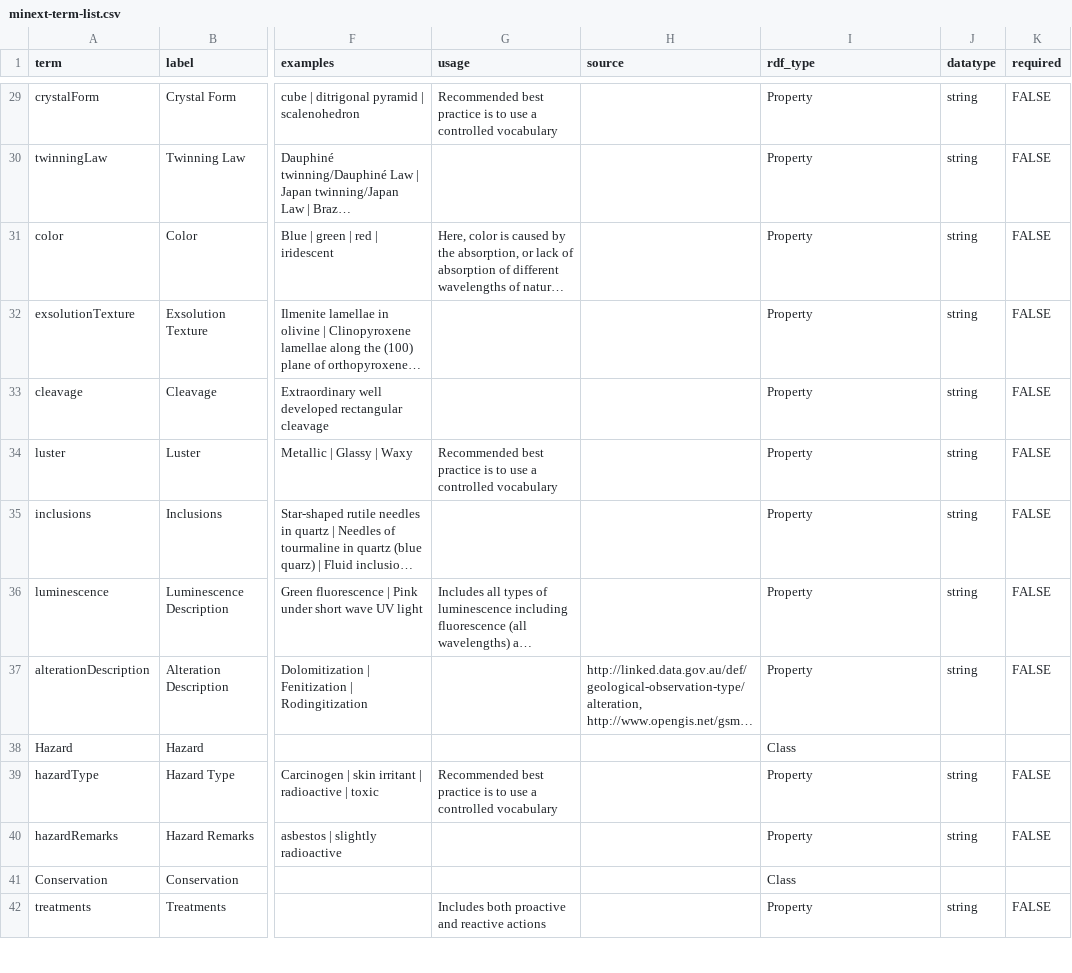
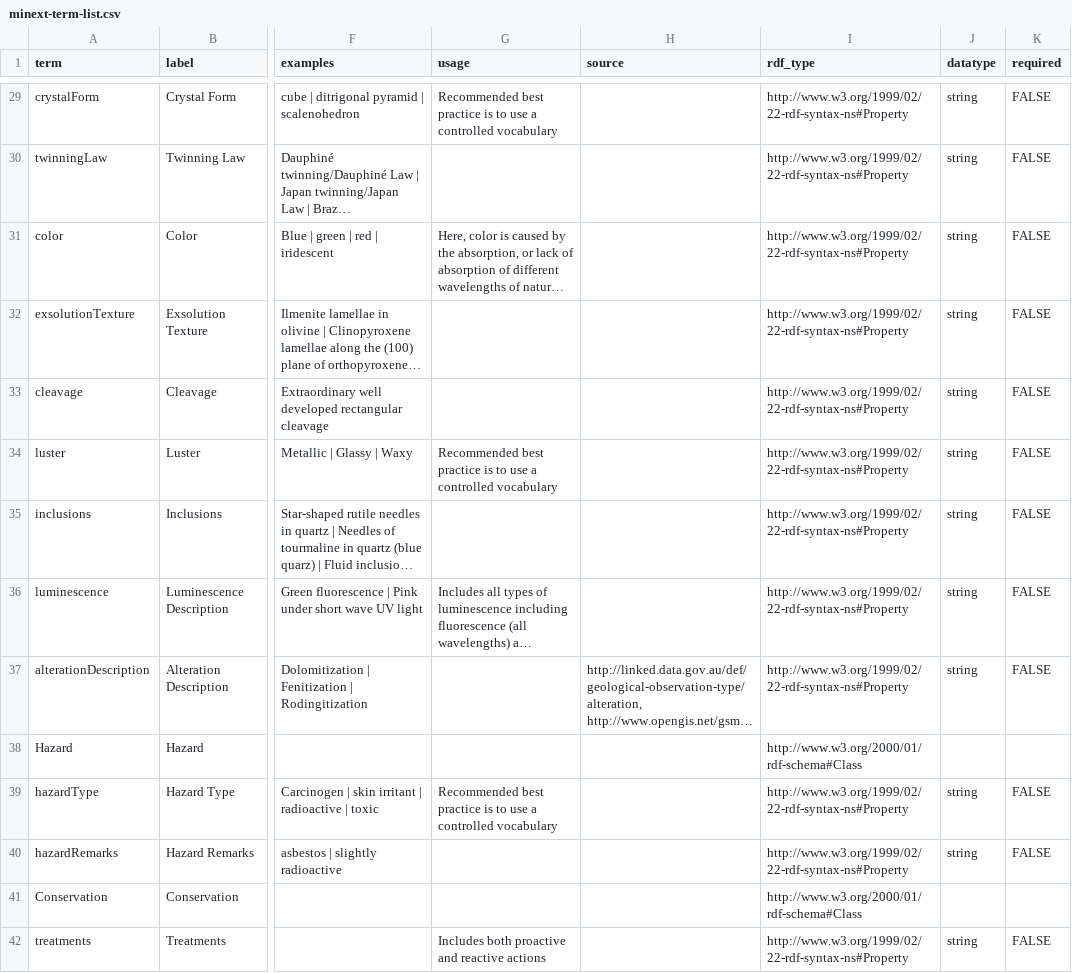
Before and after one commit to tdwg/mineralogy, a CSV file: source/terms/minext-term-list.csv, drawn as a sheet; only a part is shown, gaps mark what is left out; long unchanged cells end in …; the diff covers the shown part only; the diff names each change by its address in the sheet, - before the commit and + after, or states it on an @@ line.

```diff
--- a/source/terms/minext-term-list.csv
+++ b/source/terms/minext-term-list.csv
-I29:I37 (rdf_type): Property
+I29:I37 (rdf_type): http://www.w3.org/1999/02/22-rdf-syntax-ns#Property
-I38 (rdf_type): Class
+I38 (rdf_type): http://www.w3.org/2000/01/rdf-schema#Class
-I39:I40 (rdf_type): Property
+I39:I40 (rdf_type): http://www.w3.org/1999/02/22-rdf-syntax-ns#Property
-I41 (rdf_type): Class
+I41 (rdf_type): http://www.w3.org/2000/01/rdf-schema#Class
-I42 (rdf_type): Property
+I42 (rdf_type): http://www.w3.org/1999/02/22-rdf-syntax-ns#Property
```
Also changed, not shown: 2 removed rows and 63 edited cells elsewhere in this file.
